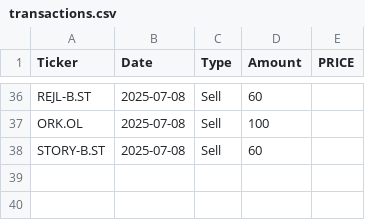
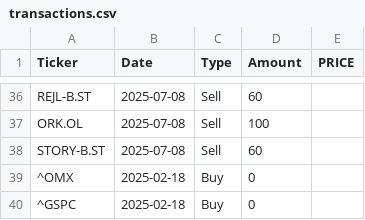
Before and after one commit to arofre/figab, a CSV file: transactions.csv, drawn as a sheet; only a part is shown, gaps mark what is left out; the diff names each change by its address in the sheet, - before the commit and + after, or states it on an @@ line.

```diff
--- a/transactions.csv
+++ b/transactions.csv
+row 39: ^OMX | 2025-02-18 | Buy | 0
+row 40: ^GSPC | 2025-02-18 | Buy | 0
```
Also changed, not shown: 6 other files.
